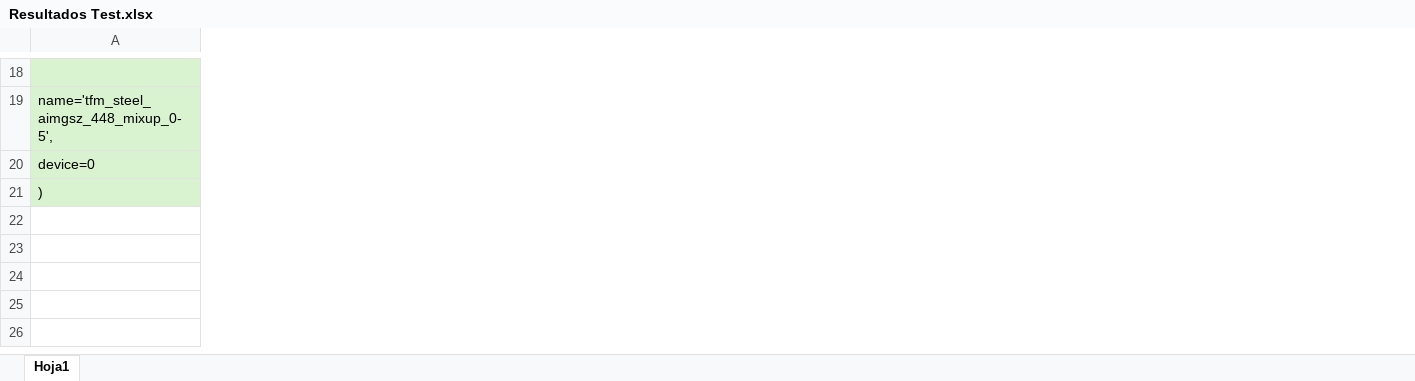
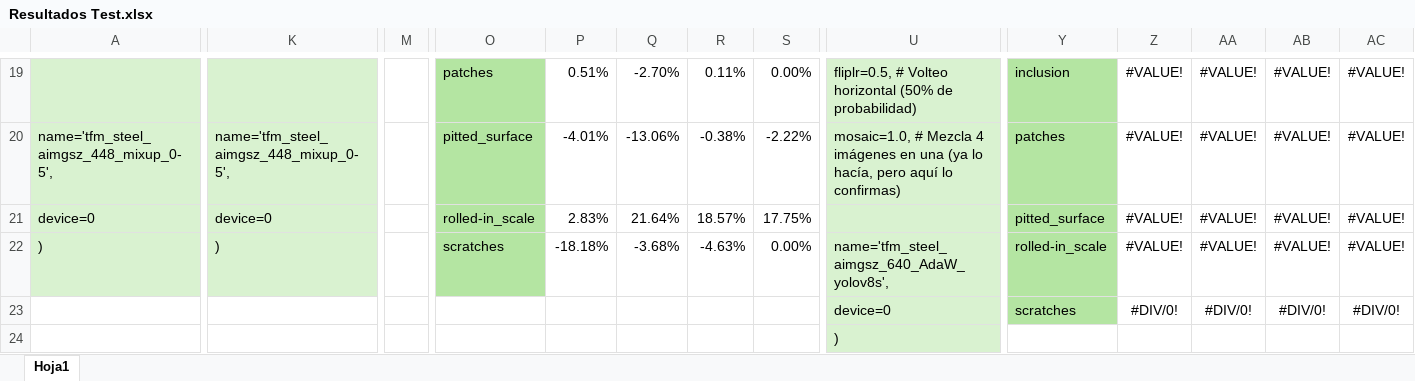
Before and after one commit to Inak-Mendoza/TFM_NEU, an Excel workbook: Resultados Test.xlsx, sheet Hoja1, drawn as a sheet; only a part is shown, gaps mark what is left out; values as stored, in another font and other column widths than the file's, no borders; addresses are those after the commit; rows hold the shown columns only; the diff covers the shown part only; the diff names each change by its address in the sheet, - before the commit and + after, or states it on an @@ line.

```diff
--- a/Resultados Test.xlsx (sheet Hoja1)
+++ b/Resultados Test.xlsx (sheet Hoja1)
+column K, rows 20-22: name='tfm_steel_aimgsz_448_mixup_0-5', | device=0 | )
+column M, empty
+column O, rows 19-22: patches | pitted_surface | rolled-in_scale | scratches
+column P, rows 19-22: 0.51% | -4.01% | 2.83% | -18.18%
+column Q, rows 19-22: -2.70% | -13.06% | 21.64% | -3.68%
+column R, rows 19-22: 0.11% | -0.38% | 18.57% | -4.63%
+column S, rows 19-22: 0.00% | -2.22% | 17.75% | 0.00%
+column U, rows 19-22: fliplr=0.5, # Volteo horizontal (50% de probabilidad) | mosaic=1.0, # Mezcla 4 imágenes en una (ya lo hacía, pero aquí lo confirmas) |  | name='tfm_steel_aimgsz_640_AdaW_yolov8s',
+column Y, rows 19-22: inclusion | patches | pitted_surface | rolled-in_scale
+column Z, rows 19-22: all #VALUE!
+column AA, rows 19-22: all #VALUE!
+column AB, rows 19-22: all #VALUE!
+column AC, rows 19-22: all #VALUE!
-row 19: (empty)
+row 19:  |  |  | patches | 0.51% | -2.70% | 0.11% | 0.00% | fliplr=0.5, # Volteo horizontal (50% de probabilidad) | inclusion | #VALUE! | #VALUE! | #VALUE! | #VALUE!
+row 23:  |  |  |  |  |  |  |  | device=0 | scratches | #DIV/0! | #DIV/0! | #DIV/0! | #DIV/0!
+row 24:  |  |  |  |  |  |  |  | )
```
Also changed, not shown: 2 added rows, 1 removed row, 7 added columns, 15 edited cells and cell formats elsewhere in this sheet, 2 other files.
